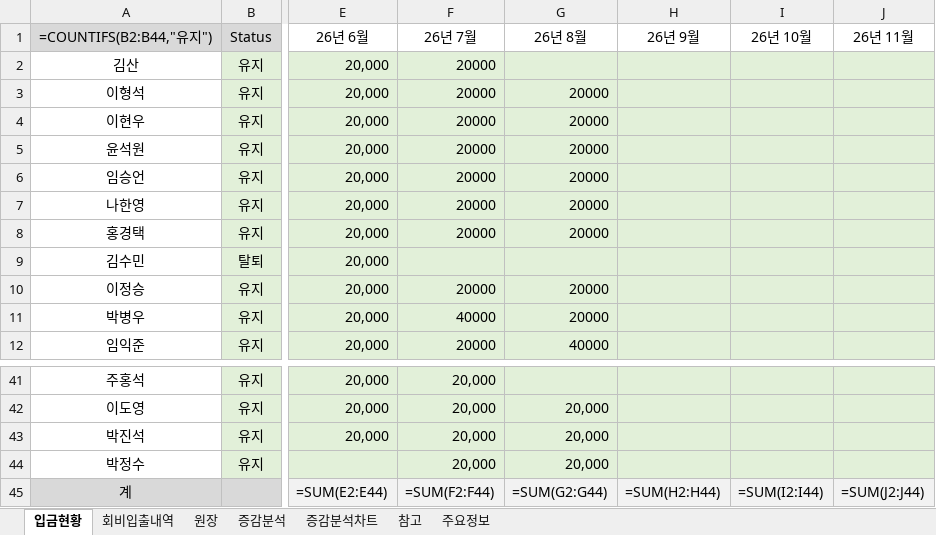
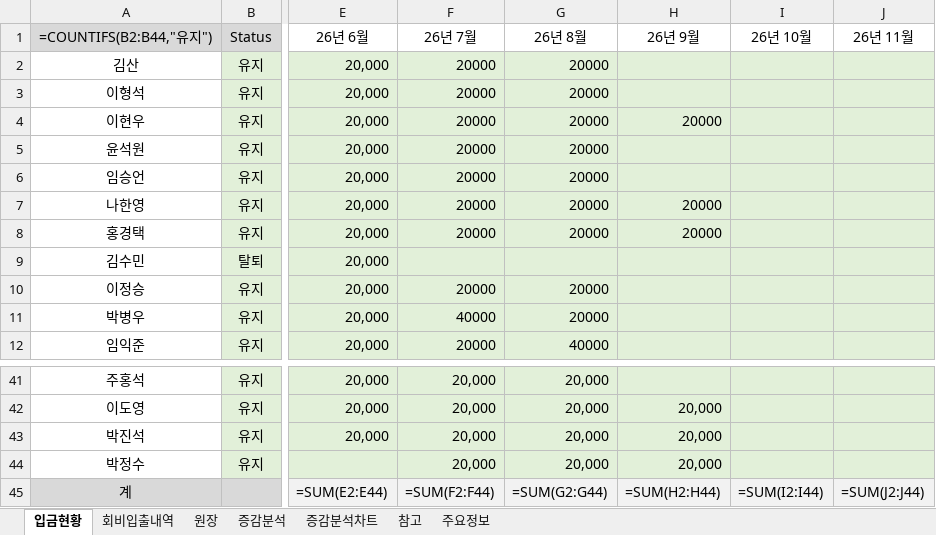
Before and after one commit to jiok11889-spec/TO-Score, an Excel workbook: finance/data/TO Score.xlsx, sheet 입금현황, drawn as a sheet; only a part is shown, gaps mark what is left out; values as stored, in another font and other column widths than the file's, no borders; formulas without a stored value are shown as written; conditional formats not drawn; the diff covers the shown part only; the diff names each change by its address in the sheet, - before the commit and + after, or states it on an @@ line.

```diff
--- a/finance/data/TO Score.xlsx (sheet 입금현황)
+++ b/finance/data/TO Score.xlsx (sheet 입금현황)
-G2 (26년 8월): (empty)
+G2 (26년 8월): 20000
-H4 (26년 9월): (empty)
+H4 (26년 9월): 20000
-H7:H8 (26년 9월): (empty)
+H7:H8 (26년 9월): 20000
-G41 (26년 8월): (empty)
+G41 (26년 8월): 20,000
-H42:H44 (26년 9월): (empty)
+H42:H44 (26년 9월): 20,000
```
Also changed, not shown: 24 edited cells elsewhere in this sheet, sheet 원장.
